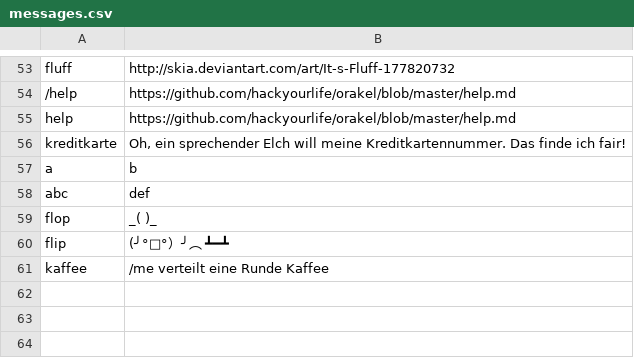
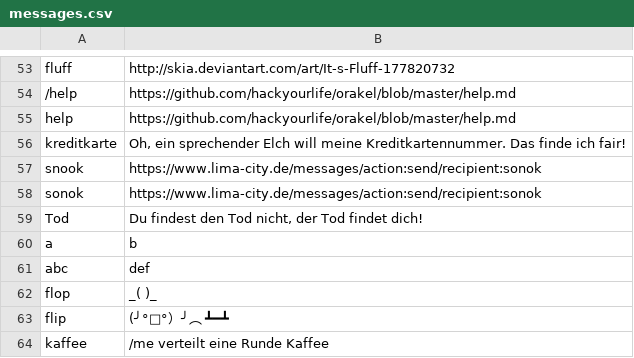
Before and after one commit to hackyourlife/orakel, a CSV file: messages.csv, drawn as a sheet; only a part is shown, gaps mark what is left out.

Commit message:
updated messages (Tod, snook)

```diff
--- a/messages.csv
+++ b/messages.csv
@@ -56,2 +56,5 @@ help;https://github.com/hackyourlife/orakel/blob/master/help.md
 kreditkarte;Oh, ein sprechender Elch will meine Kreditkartennummer. Das finde ich fair!
+snook;https://www.lima-city.de/messages/action:send/recipient:sonok
+sonok;https://www.lima-city.de/messages/action:send/recipient:sonok
+Tod;Du findest den Tod nicht, der Tod findet dich!
 a;b
```
